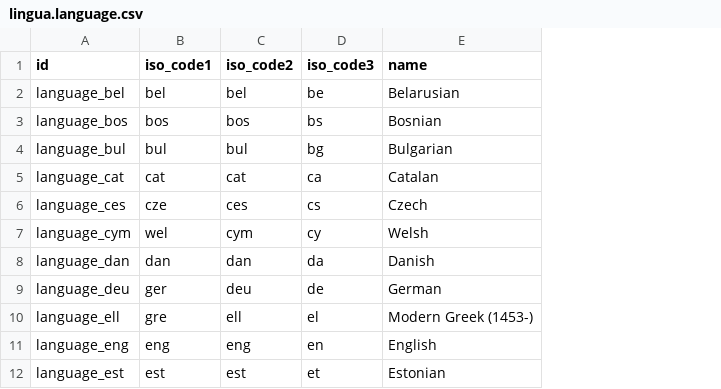
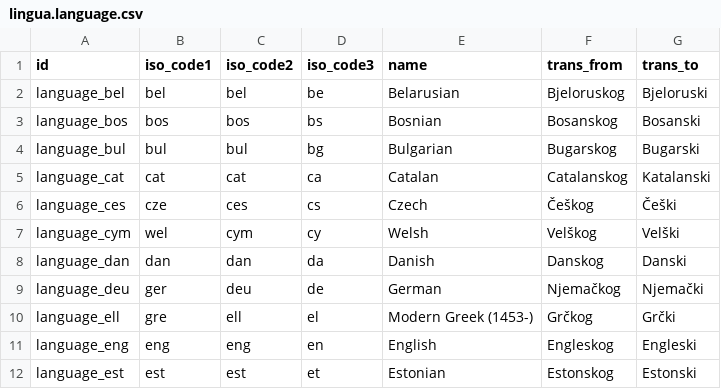
Before and after one commit to badbole/lingua, a CSV file: lingua/data/lingua.language.csv, drawn as a sheet; only a part is shown; the diff names each change by its address in the sheet, - before the commit and + after, or states it on an @@ line.

```diff
--- a/lingua/data/lingua.language.csv
+++ b/lingua/data/lingua.language.csv
+column F (trans_from), rows 2-12: Bjeloruskog | Bosanskog | Bugarskog | Catalanskog | Češkog | Velškog | Danskog | Njemačkog | Grčkog | Engleskog | Estonskog
+column G (trans_to), rows 2-12: Bjeloruski | Bosanski | Bugarski | Katalanski | Češki | Velški | Danski | Njemački | Grčki | Engleski | Estonski
```
Also changed, not shown: 6 other files.
